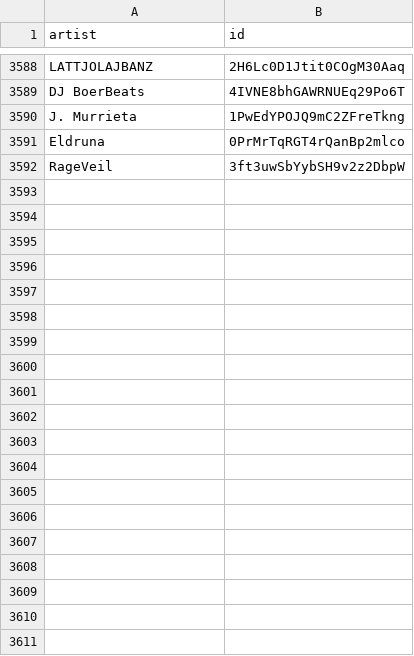
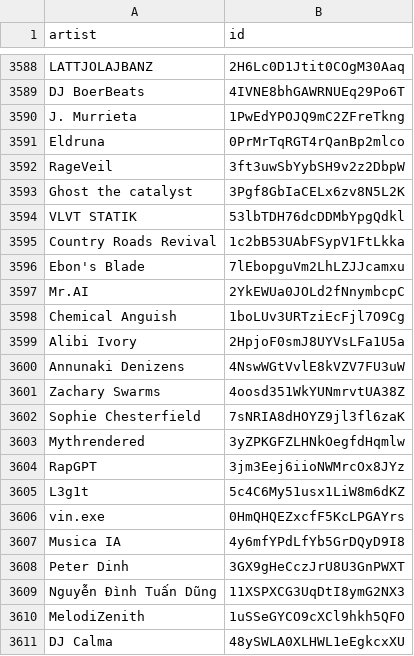
Before and after one commit to BenediktBahl/spotify-ai-blocker, a CSV file: SpotifyAiArtists.csv, drawn as a sheet; only a part is shown, gaps mark what is left out; the diff covers the shown part only; the diff names each change by its address in the sheet, - before the commit and + after, or states it on an @@ line.

Commit message:
+68

```diff
--- a/SpotifyAiArtists.csv
+++ b/SpotifyAiArtists.csv
+row 3593: Ghost the catalyst | 3Pgf8GbIaCELx6zv8N5L2K
+row 3594: VLVT STATIK | 53lbTDH76dcDDMbYpgQdkl
+row 3595: Country Roads Revival | 1c2bB53UAbFSypV1FtLkka
+row 3596: Ebon's Blade | 7lEbopguVm2LhLZJJcamxu
+row 3597: Mr.AI | 2YkEWUa0JOLd2fNnymbcpC
+row 3598: Chemical Anguish | 1boLUv3URTziEcFjl7O9Cg
+row 3599: Alibi Ivory | 2HpjoF0smJ8UYVsLFa1U5a
+row 3600: Annunaki Denizens | 4NswWGtVvlE8kVZV7FU3uW
+row 3601: Zachary Swarms | 4oosd351WkYUNmrvtUA38Z
+row 3602: Sophie Chesterfield | 7sNRIA8dHOYZ9jl3fl6zaK
+row 3603: Mythrendered | 3yZPKGFZLHNkOegfdHqmlw
+row 3604: RapGPT | 3jm3Eej6iioNWMrcOx8JYz
+row 3605: L3g1t | 5c4C6My51usx1LiW8m6dKZ
+row 3606: vin.exe | 0HmQHQEZxcfF5KcLPGAYrs
+row 3607: Musica IA | 4y6mfYPdLfYb5GrDQyD9I8
+row 3608: Peter Dinh | 3GX9gHeCczJrU8U3GnPWXT
+row 3609: Nguyễn Đình Tuấn Dũng | 11XSPXCG3UqDtI8ymG2NX3
+row 3610: MelodiZenith | 1uSSeGYCO9cXCl9hkh5QFO
+row 3611: DJ Calma | 48ySWLA0XLHWL1eEgkcxXU
```
Also changed, not shown: 49 added rows elsewhere in this file.
